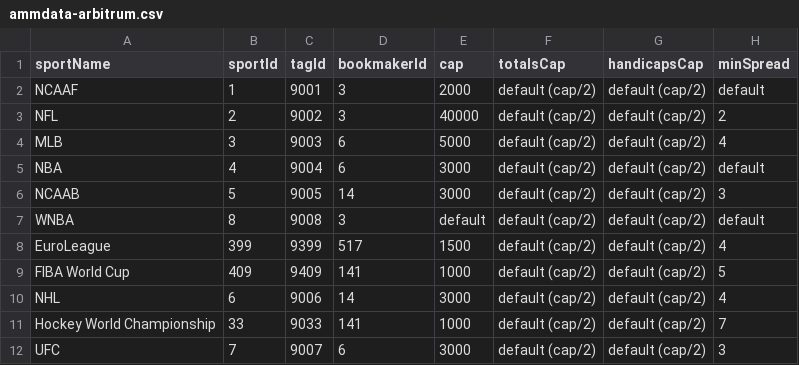
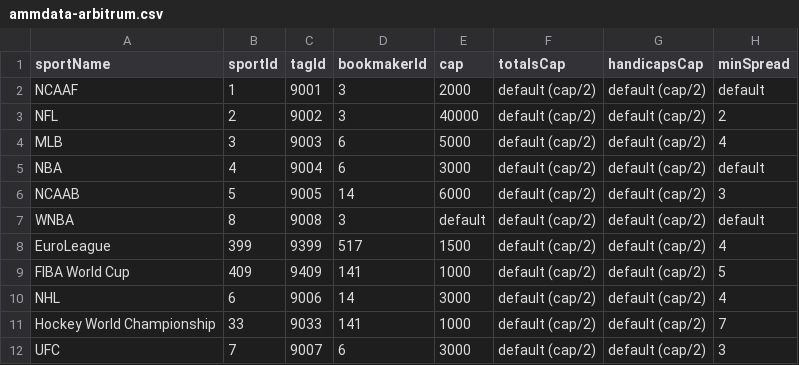
Before and after one commit to thales-markets/overtime-amm-data, a CSV file: ammdata-arbitrum.csv, drawn as a sheet; only a part is shown; the diff names each change by its address in the sheet, - before the commit and + after, or states it on an @@ line.

Commit message:
Update ammdata-arbitrum.csv

```diff
--- a/ammdata-arbitrum.csv
+++ b/ammdata-arbitrum.csv
-E6 (cap): 3000
+E6 (cap): 6000
```
